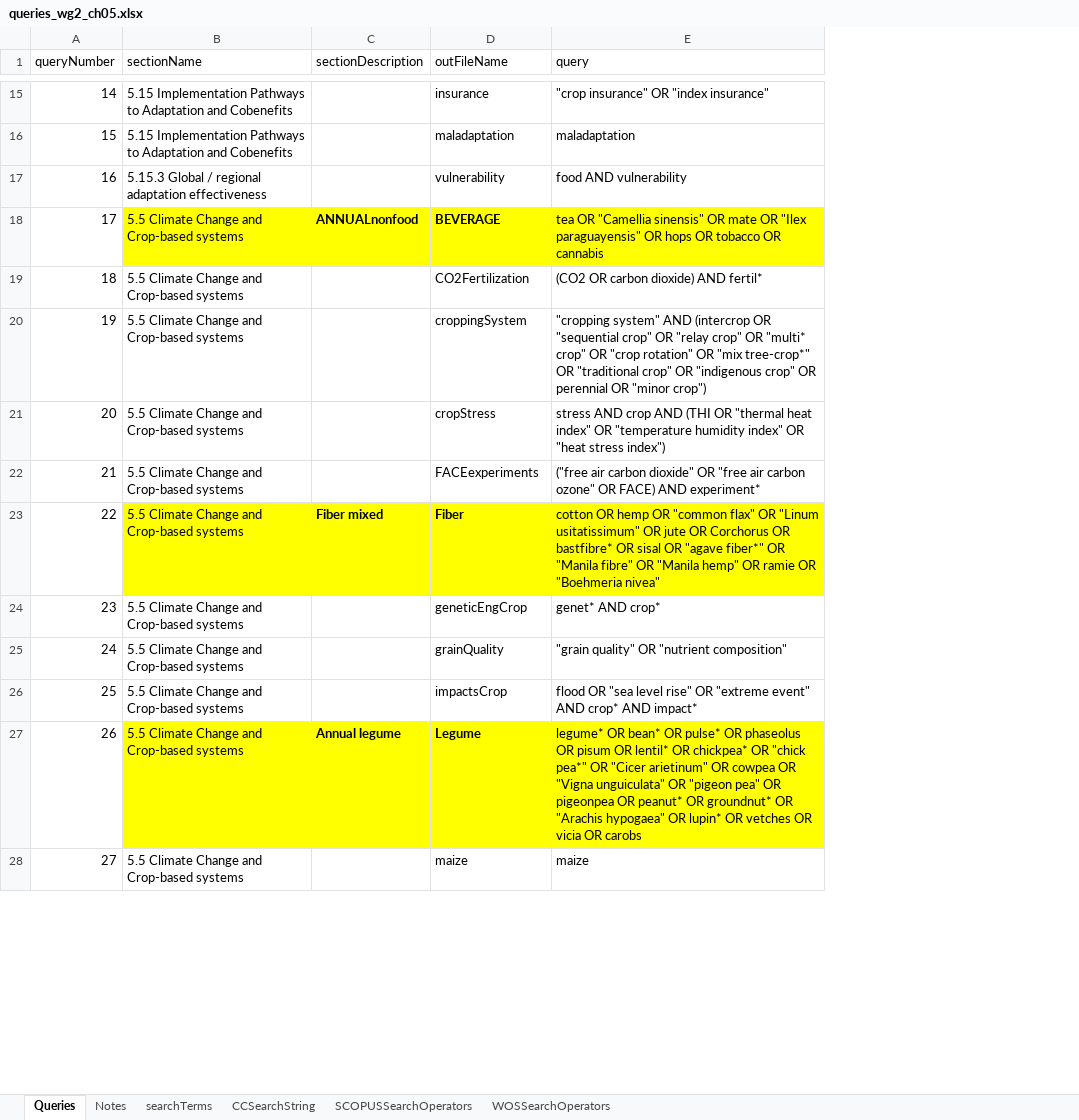
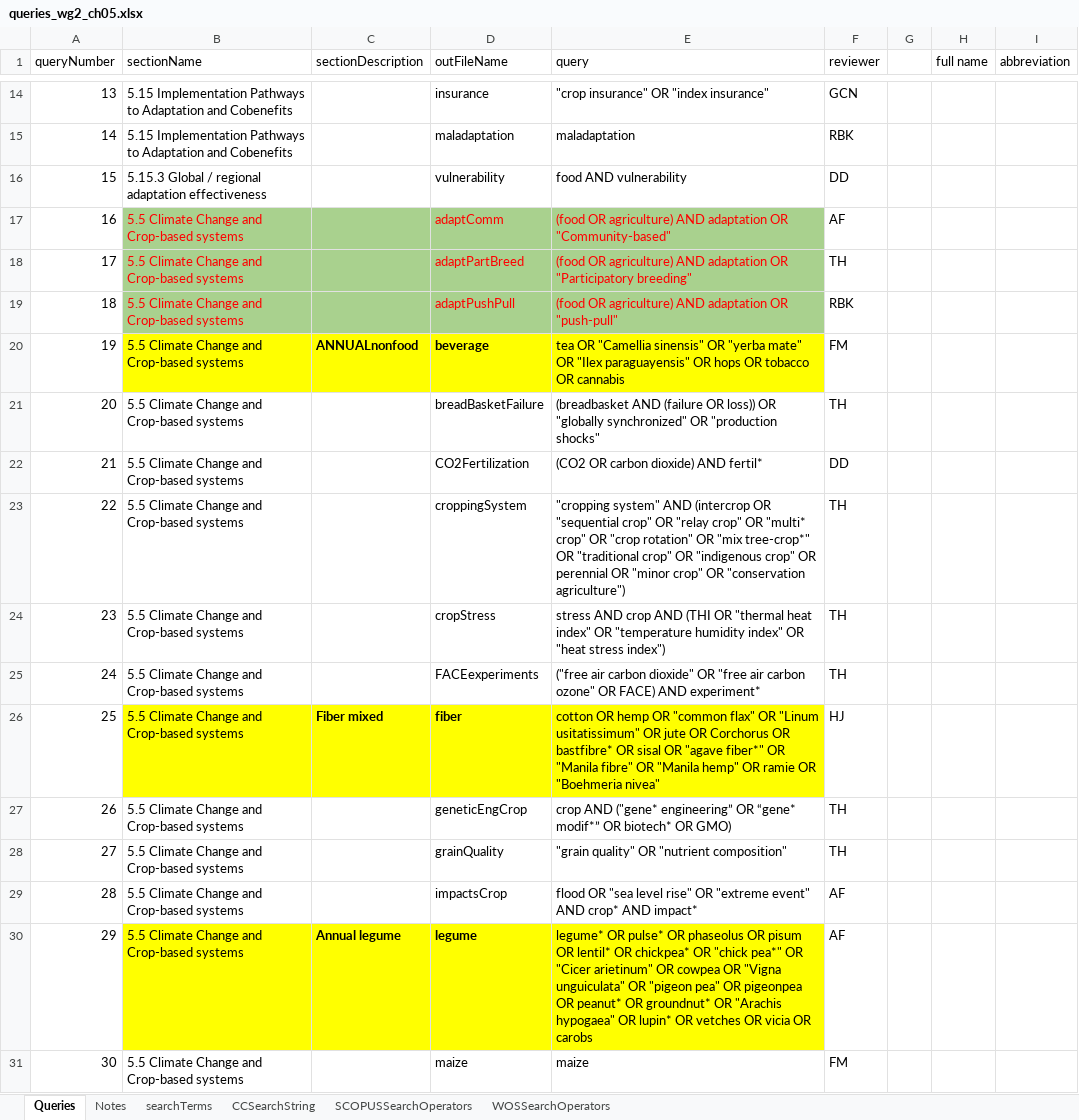
Before and after one commit to GeraldCNelson/citationManagement, an Excel workbook: data-raw/queries_wg2_ch05.xlsx, sheet Queries, drawn as a sheet; only a part is shown, gaps mark what is left out; values as stored, in another font and other column widths than the file's, no borders; addresses are those after the commit; the diff covers the shown part only; the diff names each change by its address in the sheet, - before the commit and + after, or states it on an @@ line.

```diff
--- a/data-raw/queries_wg2_ch05.xlsx (sheet Queries)
+++ b/data-raw/queries_wg2_ch05.xlsx (sheet Queries)
+column F (reviewer), rows 14-16: GCN | RBK | DD; row 20: FM; rows 22-31: DD | TH | TH | TH | HJ | TH | TH | AF | AF | FM
+column G, empty
+column H (full name), empty
+column I (abbreviation), empty
@@ column A (queryNumber) renumbered from row 10 down @@
+row 17: 16 | 5.5 Climate Change and Crop-based systems |  | adaptComm | (food OR agriculture) AND adaptation OR "Community-based" | AF
+row 18: 17 | 5.5 Climate Change and Crop-based systems |  | adaptPartBreed | (food OR agriculture) AND adaptation OR "Participatory breeding" | TH
+row 19: 18 | 5.5 Climate Change and Crop-based systems |  | adaptPushPull | (food OR agriculture) AND adaptation OR "push-pull" | RBK
-D20 (outFileName): BEVERAGE
+D20 (outFileName): beverage
-E20 (query): …sinensis" OR mate OR "Ilex…
+E20 (query): …sinensis" OR "yerba mate" OR "Ilex…
+row 21: 20 | 5.5 Climate Change and Crop-based systems |  | breadBasketFailure | (breadbasket AND (failure OR loss)) OR "globally synchronized" OR "production shocks" | TH
-E23 (query): …OR "minor crop")
+E23 (query): …OR "minor crop" OR "conservation agriculture")
-D26 (outFileName): Fiber
+D26 (outFileName): fiber
-E27 (query): genet* AND crop*
+E27 (query): crop AND ("gene* engineering” OR “gene* modif*” OR biotech* OR GMO)
-D30 (outFileName): Legume
+D30 (outFileName): legume
-E30 (query): legume* OR bean* OR pulse* OR…
+E30 (query): legume* OR pulse* OR…
```
Also changed, not shown: 5 added rows, 2 removed rows and 23 edited cells elsewhere in this sheet, sheet searchTerms, 2 other files.
